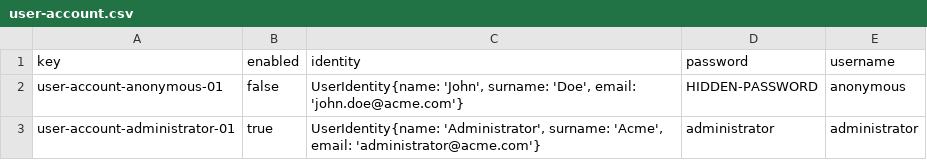
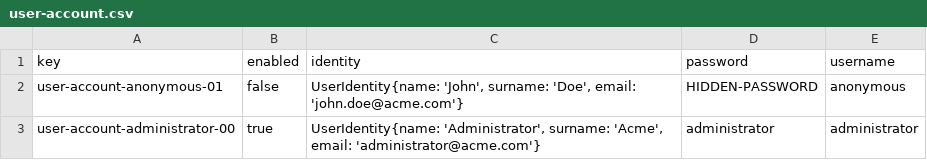
Before and after one commit to DP2-G055/Acme-Starters-C, a CSV file: src/main/resources/WEB-INF/data/initial/batch-01/user-account.csv, drawn as a sheet.

```diff
--- a/src/main/resources/WEB-INF/data/initial/batch-01/user-account.csv
+++ b/src/main/resources/WEB-INF/data/initial/batch-01/user-account.csv
@@ -2,2 +2,2 @@ key,enabled,identity,password,username
 user-account-anonymous-01,false,"UserIdentity{name: 'John', surname: 'Doe', email: 'john.doe@acme.com'}",HIDDEN-PASSWORD,anonymous
-user-account-administrator-01,true,"UserIdentity{name: 'Administrator', surname: 'Acme', email: 'administrator@acme.com'}",administrator,administrator
+user-account-administrator-00,true,"UserIdentity{name: 'Administrator', surname: 'Acme', email: 'administrator@acme.com'}",administrator,administrator
```
Also changed, not shown: 8 other files.
